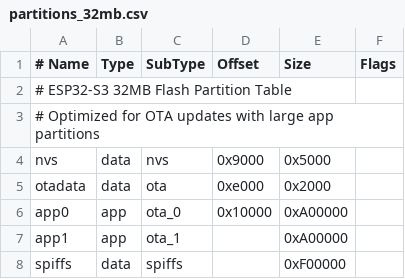
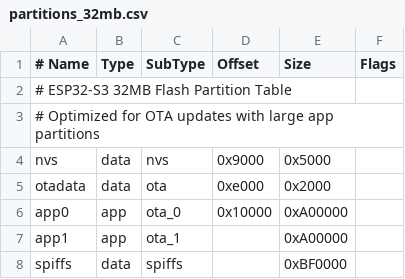
Before and after one commit to florinzgz/FULL-FIRMWARE-Coche-Marcos, a CSV file: partitions_32mb.csv, drawn as a sheet.

```diff
--- a/partitions_32mb.csv
+++ b/partitions_32mb.csv
@@ -7,2 +7,2 @@ app0,     app,  ota_0,   0x10000, 0xA00000,
 app1,     app,  ota_1,   ,        0xA00000,
-spiffs,   data, spiffs,  ,        0xF00000,
+spiffs,   data, spiffs,  ,        0xBF0000,
```
Also changed, not shown: 5 other files.
